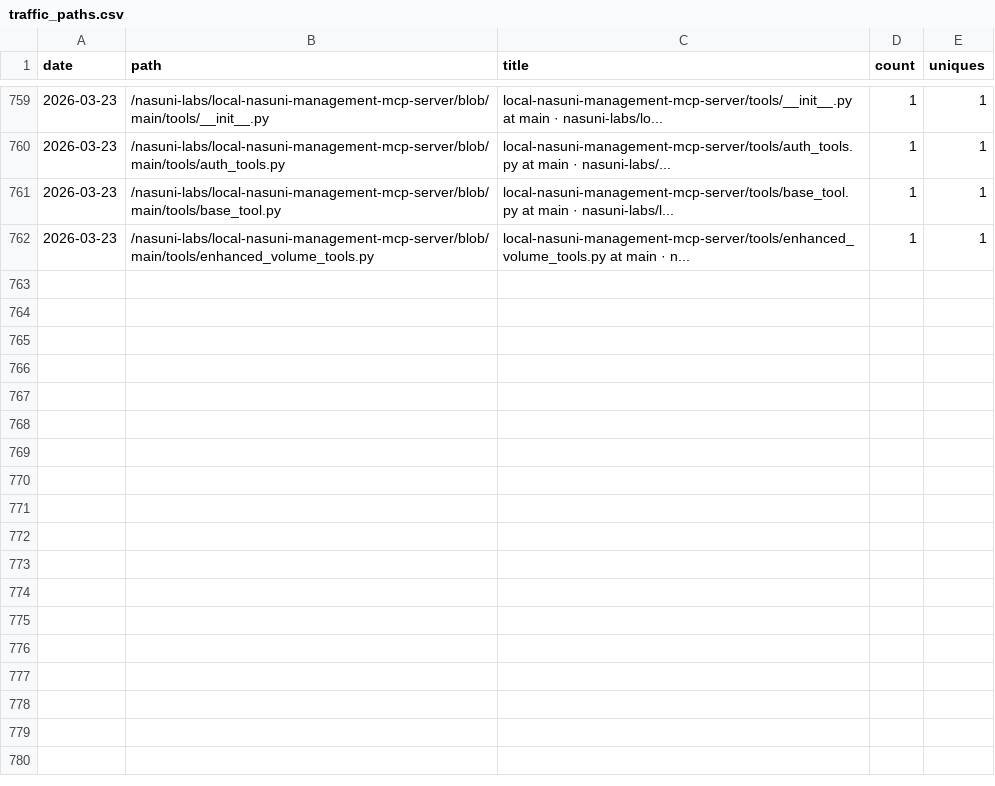
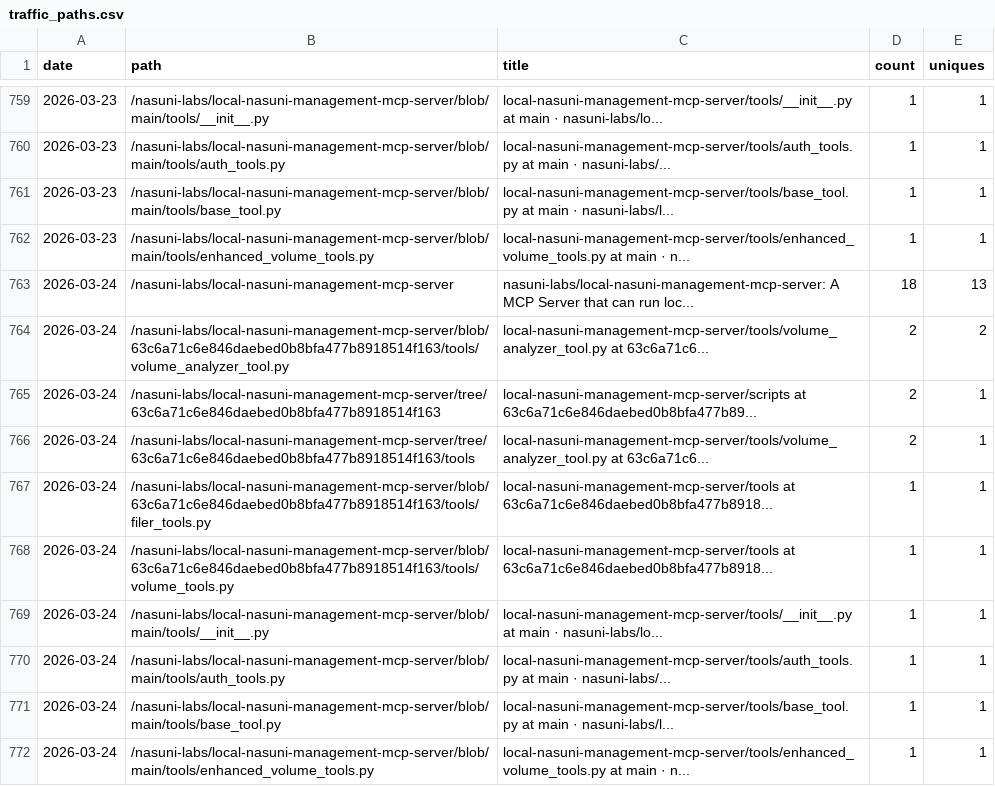
Before and after one commit to nasuni-labs/local-nasuni-management-mcp-server, a CSV file: data/traffic_paths.csv, drawn as a sheet; only a part is shown, gaps mark what is left out; the diff names each change by its address in the sheet, - before the commit and + after, or states it on an @@ line.

```diff
--- a/data/traffic_paths.csv
+++ b/data/traffic_paths.csv
+row 763: 2026-03-24 | /nasuni-labs/local-nasuni-management-mcp-server | nasuni-labs/local-nasuni-management-mcp-server: A MCP Server that can run loc... | 18 | 13
+row 764: 2026-03-24 | /nasuni-labs/local-nasuni-management-mcp-server/blob/63c6a71c6e846daebed0b8bfa477b8918514f163/tools/volume_analyzer_tool.py | local-nasuni-management-mcp-server/tools/volume_analyzer_tool.py at 63c6a71c6... | 2 | 2
+row 765: 2026-03-24 | /nasuni-labs/local-nasuni-management-mcp-server/tree/63c6a71c6e846daebed0b8bfa477b8918514f163 | local-nasuni-management-mcp-server/scripts at 63c6a71c6e846daebed0b8bfa477b89... | 2 | 1
+row 766: 2026-03-24 | /nasuni-labs/local-nasuni-management-mcp-server/tree/63c6a71c6e846daebed0b8bfa477b8918514f163/tools | local-nasuni-management-mcp-server/tools/volume_analyzer_tool.py at 63c6a71c6... | 2 | 1
+row 767: 2026-03-24 | /nasuni-labs/local-nasuni-management-mcp-server/blob/63c6a71c6e846daebed0b8bfa477b8918514f163/tools/filer_tools.py | local-nasuni-management-mcp-server/tools at 63c6a71c6e846daebed0b8bfa477b8918... | 1 | 1
+row 768: 2026-03-24 | /nasuni-labs/local-nasuni-management-mcp-server/blob/63c6a71c6e846daebed0b8bfa477b8918514f163/tools/volume_tools.py | local-nasuni-management-mcp-server/tools at 63c6a71c6e846daebed0b8bfa477b8918... | 1 | 1
+row 769: 2026-03-24 | /nasuni-labs/local-nasuni-management-mcp-server/blob/main/tools/__init__.py | local-nasuni-management-mcp-server/tools/__init__.py at main · nasuni-labs/lo... | 1 | 1
+row 770: 2026-03-24 | /nasuni-labs/local-nasuni-management-mcp-server/blob/main/tools/auth_tools.py | local-nasuni-management-mcp-server/tools/auth_tools.py at main · nasuni-labs/... | 1 | 1
+row 771: 2026-03-24 | /nasuni-labs/local-nasuni-management-mcp-server/blob/main/tools/base_tool.py | local-nasuni-management-mcp-server/tools/base_tool.py at main · nasuni-labs/l... | 1 | 1
+row 772: 2026-03-24 | /nasuni-labs/local-nasuni-management-mcp-server/blob/main/tools/enhanced_volume_tools.py | local-nasuni-management-mcp-server/tools/enhanced_volume_tools.py at main · n... | 1 | 1
```
Also changed, not shown: data/traffic_clones.csv, data/traffic_referrers.csv, 1 other file.
